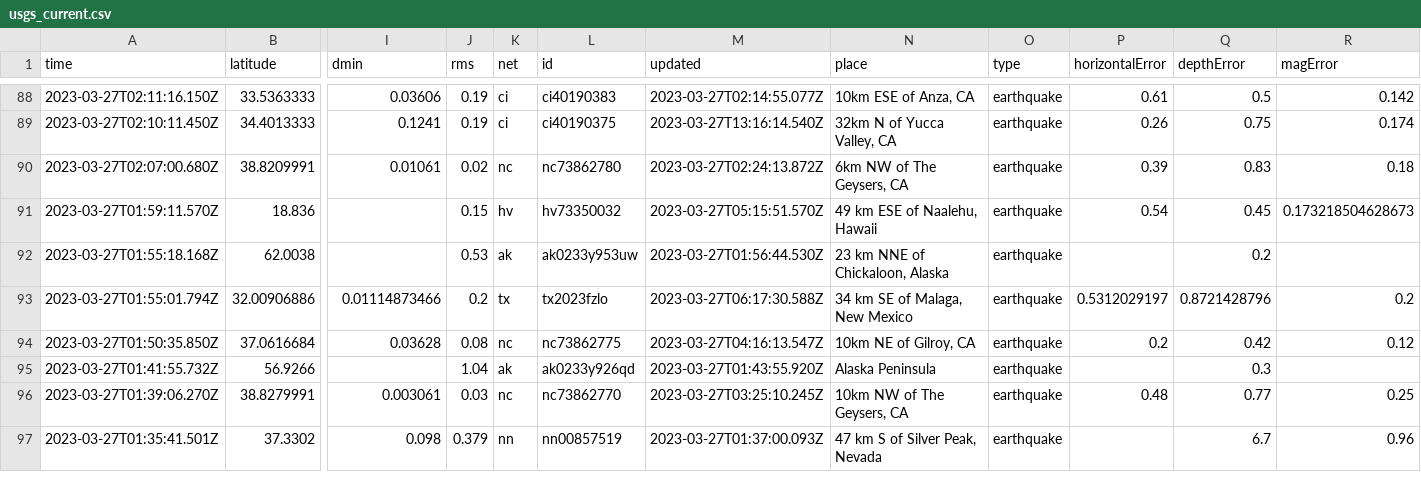
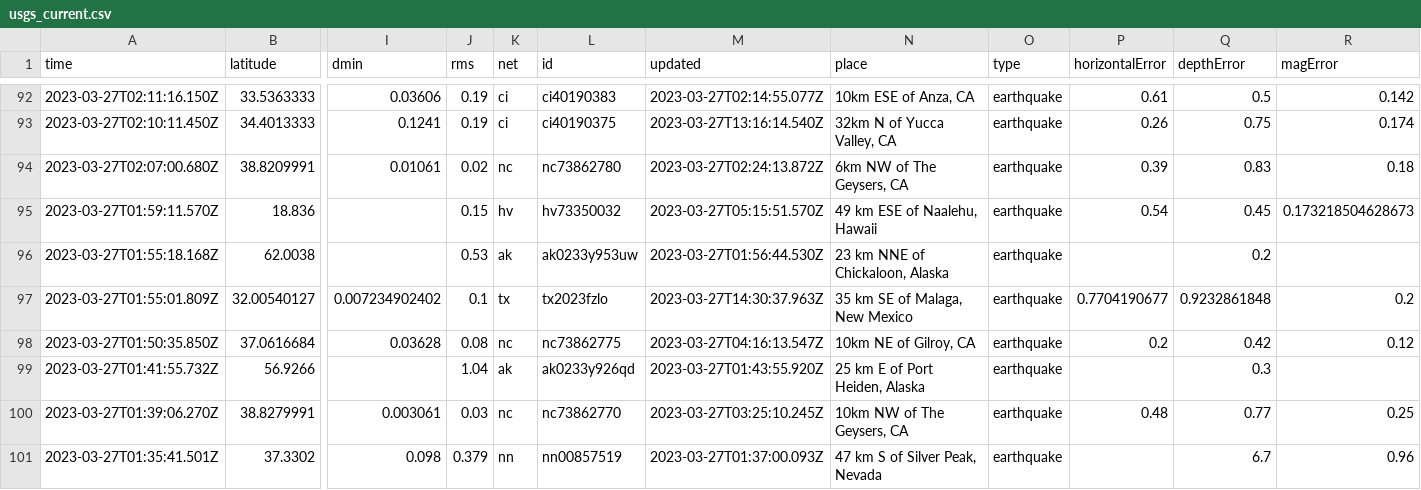
Before and after one commit to jemmastephenson/my-data-robot, a CSV file: usgs_current.csv, drawn as a sheet; only a part is shown, gaps mark what is left out; removed rows and columns are numbered as before the commit, all else as after; rows hold the shown columns only; the diff covers the shown part only; the diff names each change by its address in the sheet, - before the commit and + after, or states it on an @@ line.

```diff
--- a/usgs_current.csv
+++ b/usgs_current.csv
-row 93: 2023-03-27T01:55:01.794Z | 32.00906886 | 0.01114873466 | 0.2 | tx | tx2023fzlo | 2023-03-27T06:17:30.588Z | 34 km SE of Malaga, New Mexico | earthquake | 0.5312029197 | 0.8721428796 | 0.2
+row 97: 2023-03-27T01:55:01.809Z | 32.00540127 | 0.007234902402 | 0.1 | tx | tx2023fzlo | 2023-03-27T14:30:37.963Z | 35 km SE of Malaga, New Mexico | earthquake | 0.7704190677 | 0.9232861848 | 0.2
-N99 (place): Alaska Peninsula
+N99 (place): 25 km E of Port Heiden, Alaska
```
Also changed, not shown: 4 added rows, 1 removed row and 32 edited cells elsewhere in this file.
